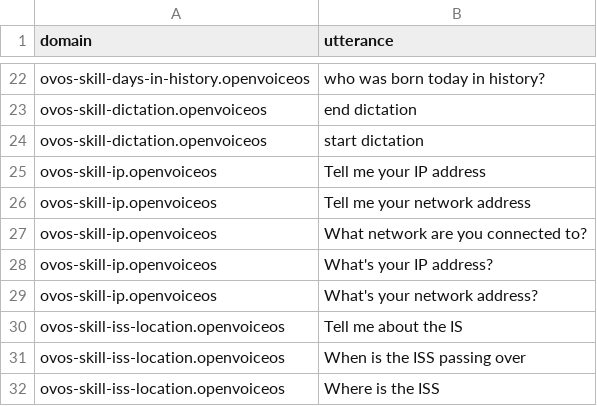
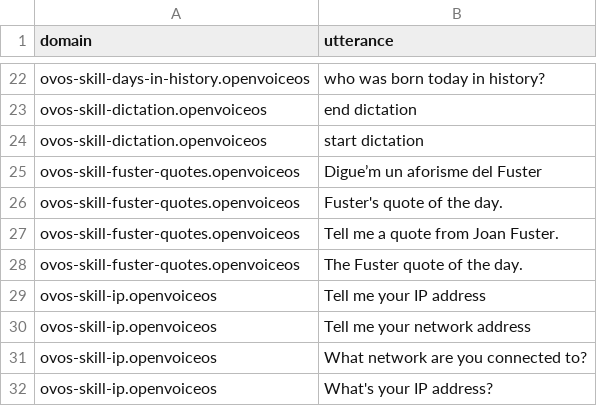
Before and after one commit to OpenVoiceOS/lang-support-tracker, a CSV file: skills/utterances_en.csv, drawn as a sheet; only a part is shown, gaps mark what is left out; the shorter side is filled out with more unchanged rows.

```diff
--- a/skills/utterances_en.csv
+++ b/skills/utterances_en.csv
@@ -24,2 +24,6 @@ ovos-skill-dictation.openvoiceos,"end dictation"
 ovos-skill-dictation.openvoiceos,"start dictation"
+ovos-skill-fuster-quotes.openvoiceos,"Digue’m un aforisme del Fuster"
+ovos-skill-fuster-quotes.openvoiceos,"Fuster's quote of the day."
+ovos-skill-fuster-quotes.openvoiceos,"Tell me a quote from Joan Fuster."
+ovos-skill-fuster-quotes.openvoiceos,"The Fuster quote of the day."
 ovos-skill-ip.openvoiceos,"Tell me your IP address"
```
Also changed, not shown: skills/utterances_ca.csv, 4 other files.
